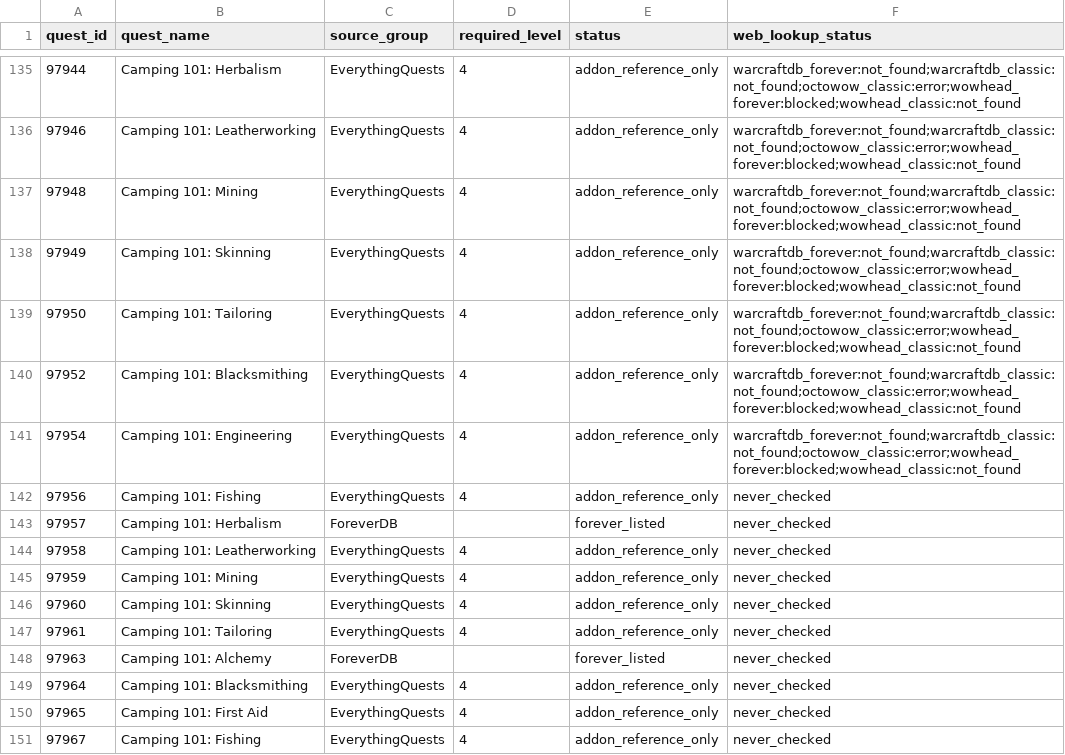
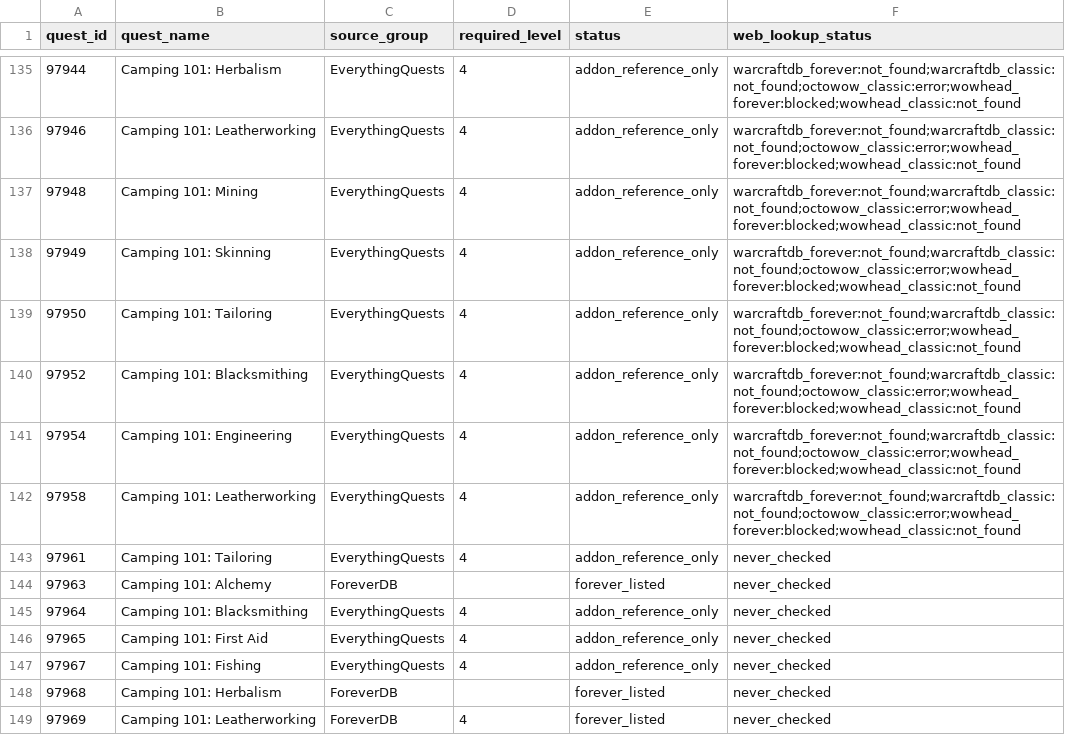
Before and after one commit to Battlefeld/ForeverRoutes, a CSV file: unified/missing-xp-quest-ids-1-30.csv, drawn as a sheet; only a part is shown, gaps mark what is left out; the shorter side is filled out with more unchanged rows.

```diff
--- a/unified/missing-xp-quest-ids-1-30.csv
+++ b/unified/missing-xp-quest-ids-1-30.csv
@@ -141,7 +141,3 @@ quest_id,quest_name,source_group,required_level,status,web_lookup_status
 97954,Camping 101: Engineering,EverythingQuests,4,addon_reference_only,warcraftdb_forever:not_found;warcraftdb_classic:not_found;octowow_classic:error;wowhead_forever:blocked;wowhead_classic:not_found
-97956,Camping 101: Fishing,EverythingQuests,4,addon_reference_only,never_checked
-97957,Camping 101: Herbalism,ForeverDB,,forever_listed,never_checked
-97958,Camping 101: Leatherworking,EverythingQuests,4,addon_reference_only,never_checked
-97959,Camping 101: Mining,EverythingQuests,4,addon_reference_only,never_checked
-97960,Camping 101: Skinning,EverythingQuests,4,addon_reference_only,never_checked
+97958,Camping 101: Leatherworking,EverythingQuests,4,addon_reference_only,warcraftdb_forever:not_found;warcraftdb_classic:not_found;octowow_classic:error;wowhead_forever:blocked;wowhead_classic:not_found
 97961,Camping 101: Tailoring,EverythingQuests,4,addon_reference_only,never_checked
```
Also changed, not shown: 5 other files.
